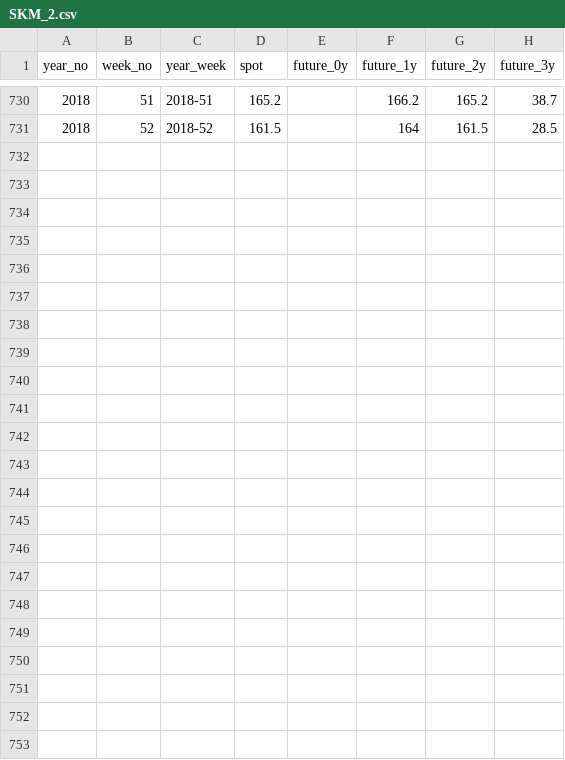
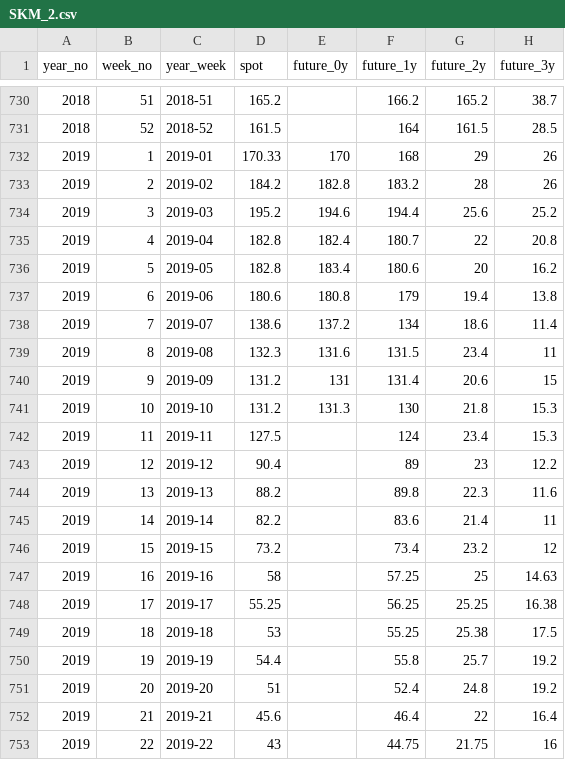
Before and after one commit to fokep/Erik_TGC-dump, a CSV file: datasets/SKM_2.csv, drawn as a sheet; only a part is shown, gaps mark what is left out; the diff names each change by its address in the sheet, - before the commit and + after, or states it on an @@ line.

Commit message:
Update SKM_2.csv

```diff
--- a/datasets/SKM_2.csv
+++ b/datasets/SKM_2.csv
+row 732: 2019 | 1 | 2019-01 | 170.33 | 170 | 168 | 29 | 26
+row 733: 2019 | 2 | 2019-02 | 184.2 | 182.8 | 183.2 | 28 | 26
+row 734: 2019 | 3 | 2019-03 | 195.2 | 194.6 | 194.4 | 25.6 | 25.2
+row 735: 2019 | 4 | 2019-04 | 182.8 | 182.4 | 180.7 | 22 | 20.8
+row 736: 2019 | 5 | 2019-05 | 182.8 | 183.4 | 180.6 | 20 | 16.2
+row 737: 2019 | 6 | 2019-06 | 180.6 | 180.8 | 179 | 19.4 | 13.8
+row 738: 2019 | 7 | 2019-07 | 138.6 | 137.2 | 134 | 18.6 | 11.4
+row 739: 2019 | 8 | 2019-08 | 132.3 | 131.6 | 131.5 | 23.4 | 11
+row 740: 2019 | 9 | 2019-09 | 131.2 | 131 | 131.4 | 20.6 | 15
+row 741: 2019 | 10 | 2019-10 | 131.2 | 131.3 | 130 | 21.8 | 15.3
+row 742: 2019 | 11 | 2019-11 | 127.5 |  | 124 | 23.4 | 15.3
+row 743: 2019 | 12 | 2019-12 | 90.4 |  | 89 | 23 | 12.2
+row 744: 2019 | 13 | 2019-13 | 88.2 |  | 89.8 | 22.3 | 11.6
+row 745: 2019 | 14 | 2019-14 | 82.2 |  | 83.6 | 21.4 | 11
+row 746: 2019 | 15 | 2019-15 | 73.2 |  | 73.4 | 23.2 | 12
+row 747: 2019 | 16 | 2019-16 | 58 |  | 57.25 | 25 | 14.63
+row 748: 2019 | 17 | 2019-17 | 55.25 |  | 56.25 | 25.25 | 16.38
+row 749: 2019 | 18 | 2019-18 | 53 |  | 55.25 | 25.38 | 17.5
+row 750: 2019 | 19 | 2019-19 | 54.4 |  | 55.8 | 25.7 | 19.2
+row 751: 2019 | 20 | 2019-20 | 51 |  | 52.4 | 24.8 | 19.2
+row 752: 2019 | 21 | 2019-21 | 45.6 |  | 46.4 | 22 | 16.4
+row 753: 2019 | 22 | 2019-22 | 43 |  | 44.75 | 21.75 | 16
```
